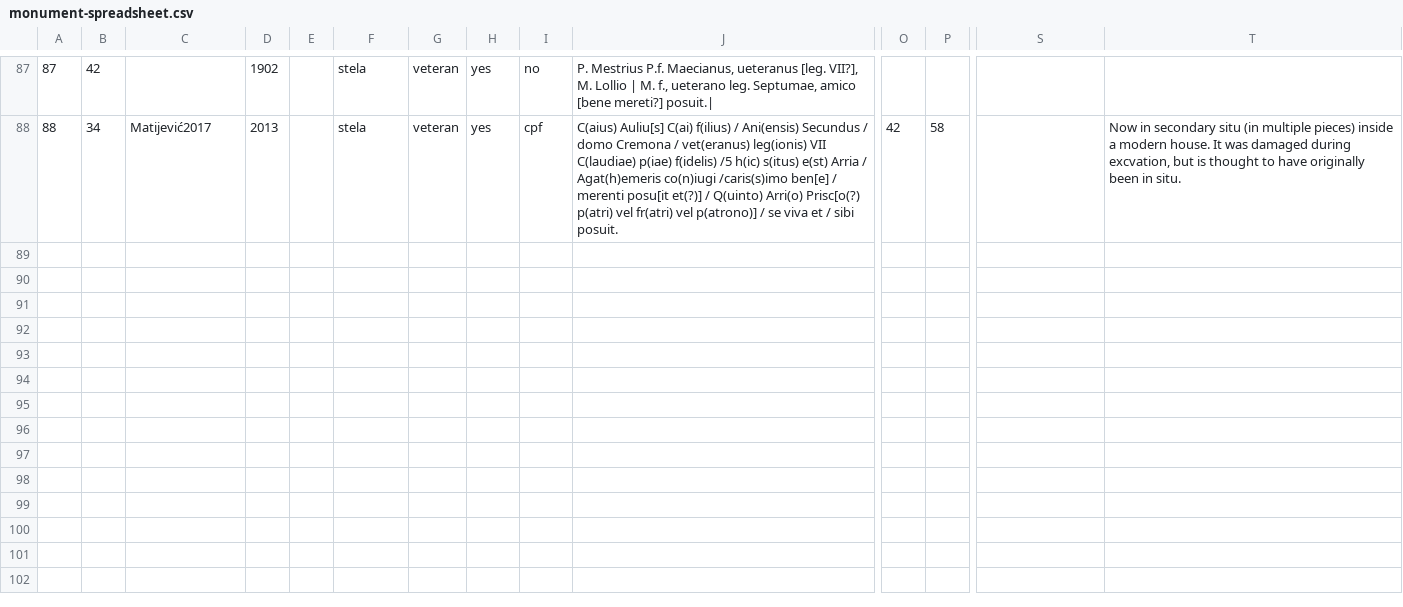
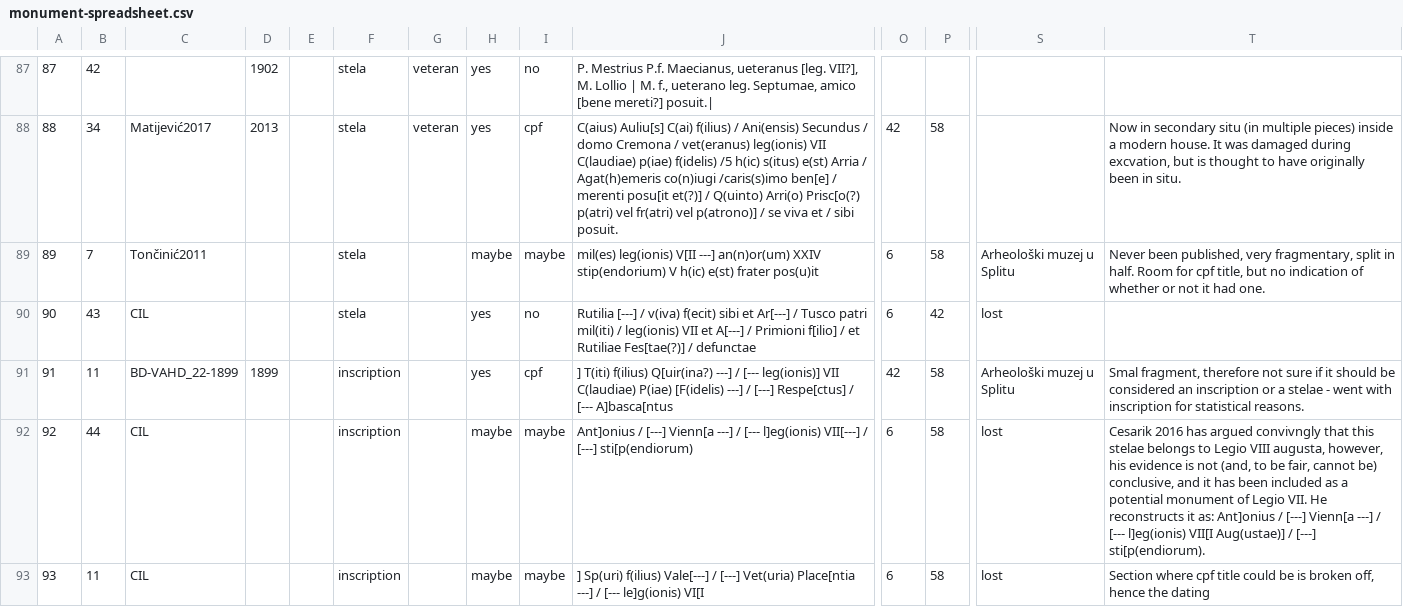
Before and after one commit to EwanSC/BromansCoopey, a CSV file: monument-spreadsheet.csv, drawn as a sheet; only a part is shown, gaps mark what is left out; rows hold the shown columns only; the diff covers the shown part only; the diff names each change by its address in the sheet, - before the commit and + after, or states it on an @@ line.

```diff
--- a/monument-spreadsheet.csv
+++ b/monument-spreadsheet.csv
+row 89: 89 | 7 | Tončinić2011 |  |  | stela |  | maybe | maybe | mil(es) leg(ionis) V[II ---] an(n)or(um) XXIV stip(endorium) V h(ic) e(st) frater pos(u)it | 6 | 58 | Arheološki muzej u Splitu | Never been published, very fragmentary, split in half. Room for cpf title, but no indication of whether or not it had one.
+row 90: 90 | 43 | CIL |  |  | stela |  | yes | no | Rutilia [---] / v(iva) f(ecit) sibi et Ar[---] / Tusco patri mil(iti) / leg(ionis) VII et A[---] / Primioni f[ilio] / et Rutiliae Fes[tae(?)] / defunctae | 6 | 42 | lost
+row 91: 91 | 11 | BD-VAHD_22-1899 | 1899 |  | inscription |  | yes | cpf | ] T(iti) f(ilius) Q[uir(ina?) ---] / [--- leg(ionis)] VII C(laudiae) P(iae) [F(idelis) ---] / [---] Respe[ctus] / [--- A]basca[ntus | 42 | 58 | Arheološki muzej u Splitu | Smal fragment, therefore not sure if it should be considered an inscription or a stelae - went with inscription for statistical reasons.
+row 92: 92 | 44 | CIL |  |  | inscription |  | maybe | maybe | Ant]onius / [---] Vienn[a ---] / [--- l]eg(ionis) VII[---] / [---] sti[p(endiorum) | 6 | 58 | lost | Cesarik 2016 has argued convivngly that this stelae belongs to Legio VIII augusta, however, his evidence is not (and, to be fair, cannot be) conclusive, and it has been included as a potential monument of Legio VII. He reconstructs it as: Ant]onius / [---] Vienn[a ---] / [--- l]eg(ionis) VII[I Aug(ustae)] / [---] sti[p(endiorum).
+row 93: 93 | 11 | CIL |  |  | inscription |  | maybe | maybe | ] Sp(uri) f(ilius) Vale[---] / [---] Vet(uria) Place[ntia ---] / [--- le]g(ionis) VI[I | 6 | 58 | lost | Section where cpf title could be is broken off, hence the dating
```
Also changed, not shown: 4 added rows and 5 edited cells elsewhere in this file, location-singleIDs.csv, test-inscription_spreadsheet.csv, 2 other files.
